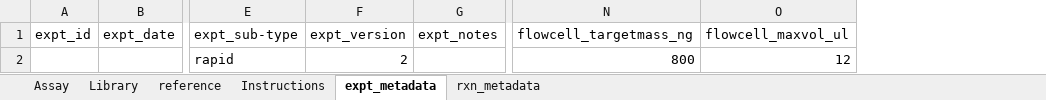
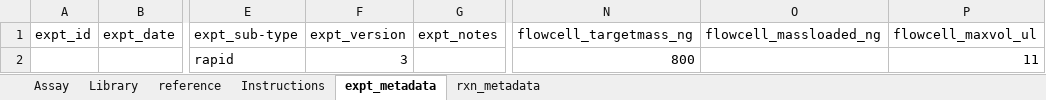
Before and after one commit to nomads-community/warehouse, an Excel workbook: templates/NOMADS_Library_Rapid_Worksheet.xlsx, sheet expt_metadata, drawn as a sheet; only a part is shown, gaps mark what is left out; values as stored, in another font and other column widths than the file's, no borders; table styles not drawn; addresses are those after the commit; the diff names each change by its address in the sheet, - before the commit and + after, or states it on an @@ line.

```diff
--- a/templates/NOMADS_Library_Rapid_Worksheet.xlsx (sheet expt_metadata)
+++ b/templates/NOMADS_Library_Rapid_Worksheet.xlsx (sheet expt_metadata)
+column O (flowcell_massloaded_ng), empty
-F2 (expt_version): 2
+F2 (expt_version): 3
-P2 (flowcell_maxvol_ul): 12
+P2 (flowcell_maxvol_ul): 11
```
Also changed, not shown: sheet reference, formulas that keep their value.
